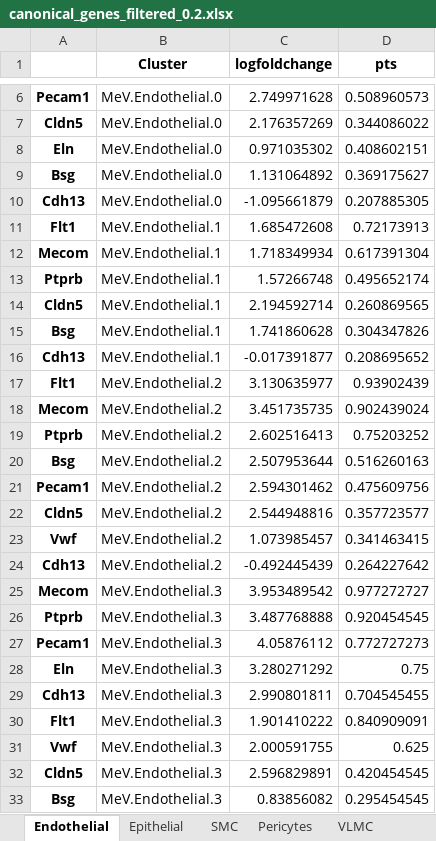
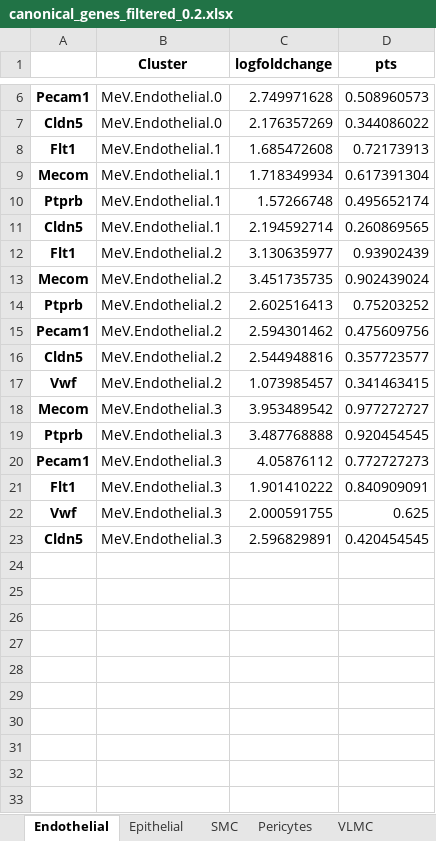
Before and after one commit to GonaloAlves/Immune-CCI, an Excel workbook: src/excels/meningeal/new_tese/canonical/canonical_genes_filtered_0.2.xlsx, sheet Endothelial, drawn as a sheet; only a part is shown, gaps mark what is left out; values as stored, in another font and other column widths than the file's, no borders; the diff names each change by its address in the sheet, - before the commit and + after, or states it on an @@ line.

```diff
--- a/src/excels/meningeal/new_tese/canonical/canonical_genes_filtered_0.2.xlsx (sheet Endothelial)
+++ b/src/excels/meningeal/new_tese/canonical/canonical_genes_filtered_0.2.xlsx (sheet Endothelial)
-row 8: Eln | MeV.Endothelial.0 | 0.971035302 | 0.408602151
-row 9: Bsg | MeV.Endothelial.0 | 1.131064892 | 0.369175627
-row 10: Cdh13 | MeV.Endothelial.0 | -1.095661879 | 0.207885305
-row 15: Bsg | MeV.Endothelial.1 | 1.741860628 | 0.304347826
-row 16: Cdh13 | MeV.Endothelial.1 | -0.017391877 | 0.208695652
-row 20: Bsg | MeV.Endothelial.2 | 2.507953644 | 0.516260163
-row 24: Cdh13 | MeV.Endothelial.2 | -0.492445439 | 0.264227642
-row 28: Eln | MeV.Endothelial.3 | 3.280271292 | 0.75
-row 29: Cdh13 | MeV.Endothelial.3 | 2.990801811 | 0.704545455
-row 33: Bsg | MeV.Endothelial.3 | 0.83856082 | 0.295454545
```
Also changed, not shown: sheet Fibroblasts, sheet SMC, sheet VLMC, sheet Pericytes, 22 other files.
